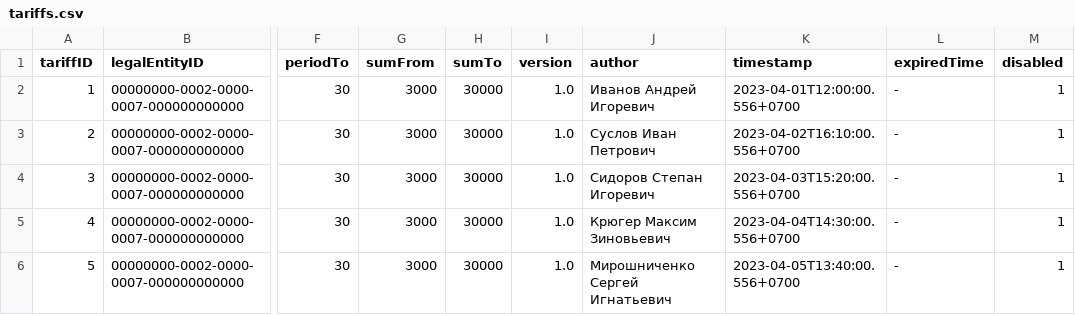
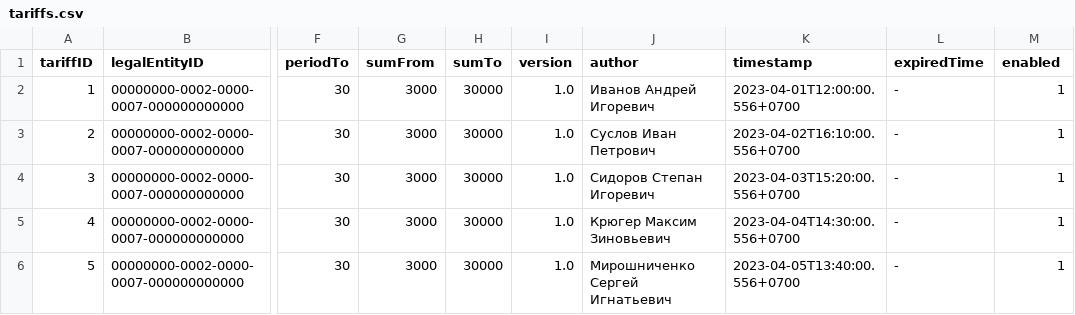
Before and after one commit to leujo/product-catalog-files, a CSV file: tariffs.csv, drawn as a sheet; only a part is shown, gaps mark what is left out; the diff names each change by its address in the sheet, - before the commit and + after, or states it on an @@ line.

Commit message:
Fix

```diff
--- a/tariffs.csv
+++ b/tariffs.csv
-M1: disabled
+M1: enabled
```
